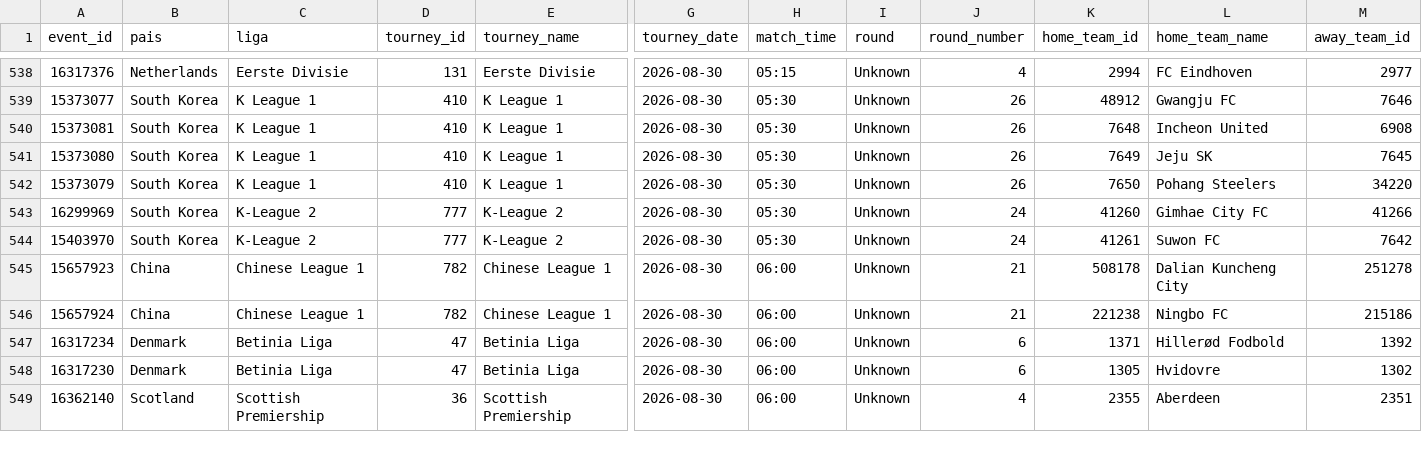
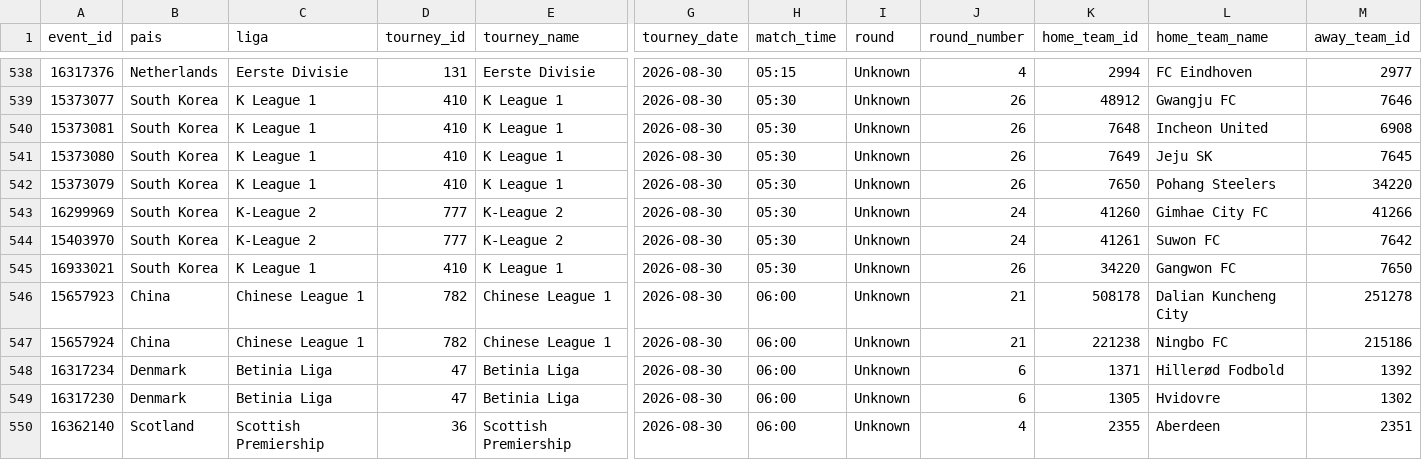
Before and after one commit to rovivadigital-cpu/futbol, a CSV file: datos/calendario_futbol.csv, drawn as a sheet; only a part is shown, gaps mark what is left out; rows hold the shown columns only; the diff names each change by its address in the sheet, - before the commit and + after, or states it on an @@ line.

Commit message:
Limpieza de partidos jugados - 2026-08-27 06:25:26

```diff
--- a/datos/calendario_futbol.csv
+++ b/datos/calendario_futbol.csv
+row 545: 16933021 | South Korea | K League 1 | 410 | K League 1 | 2026-08-30 | 05:30 | Unknown | 26 | 34220 | Gangwon FC | 7650
```
